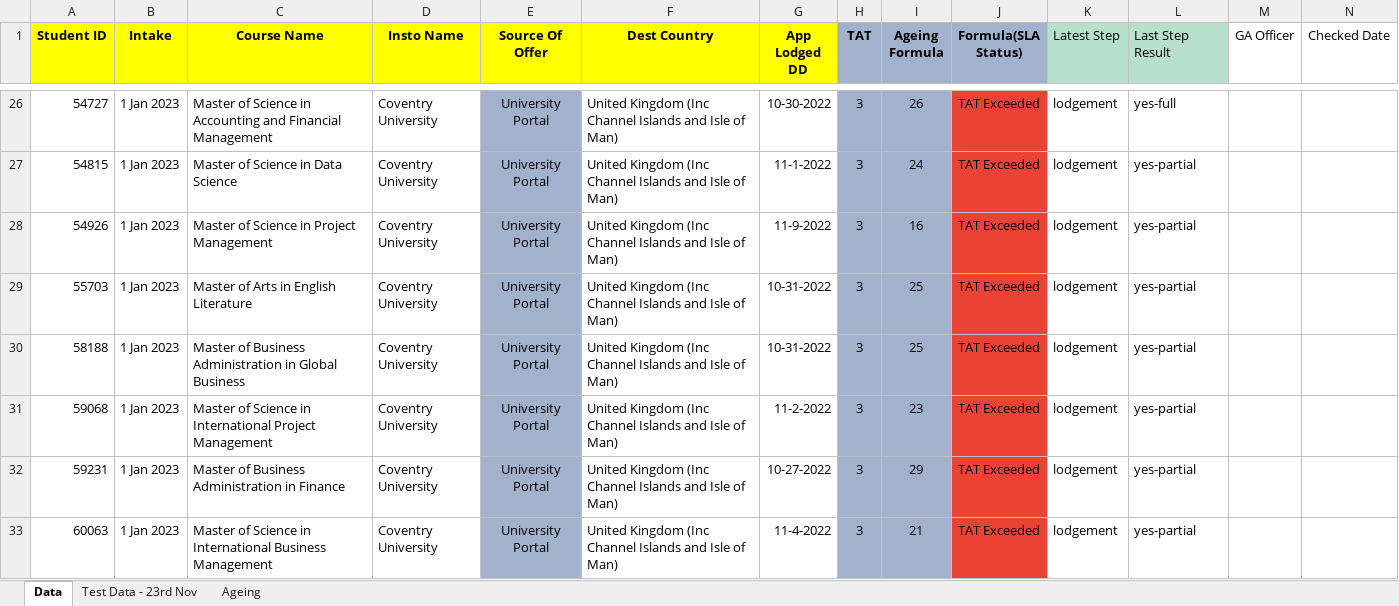
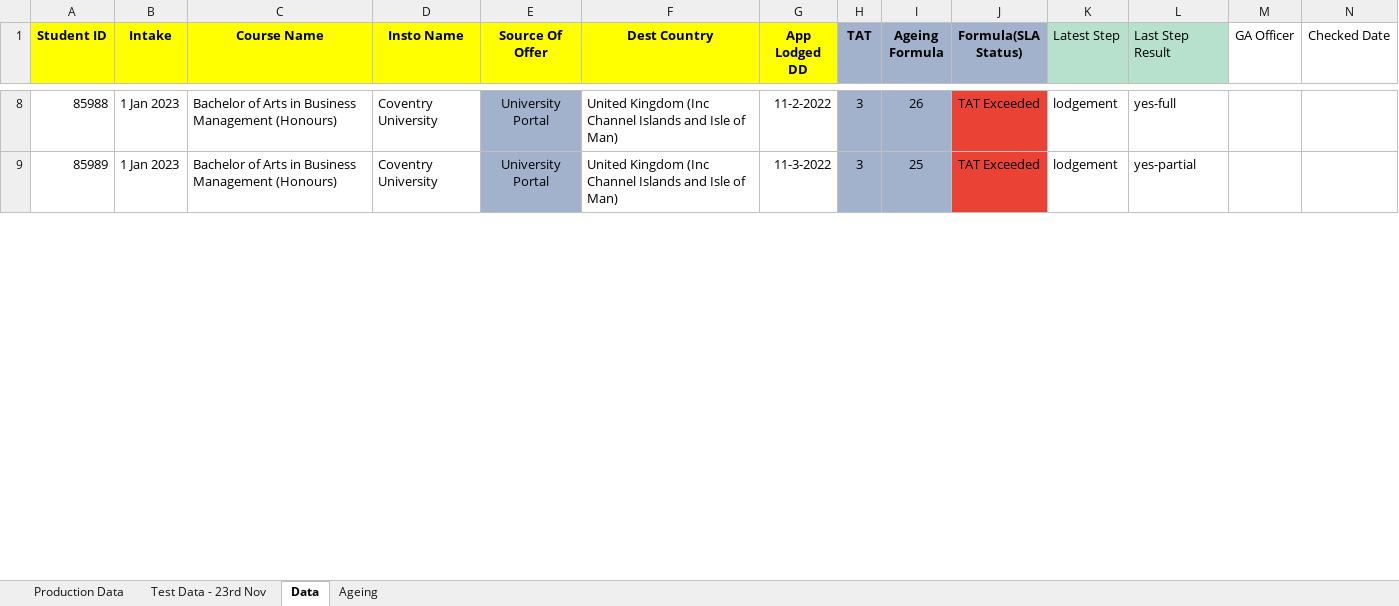
Before and after one commit to evomatix/demo, an Excel workbook: src/main/resources/Copy of Portal Check - RPA Testing 22nd Nov'22.xlsx, sheet Data, drawn as a sheet; only a part is shown, gaps mark what is left out; values as stored, in another font and other column widths than the file's, no borders; charts and pictures and conditional formats not drawn; removed rows and columns are numbered as before the commit, all else as after; rows hold the shown columns only; the diff covers the shown part only; the diff names each change by its address in the sheet, - before the commit and + after, or states it on an @@ line.

Commit message:
updated data

```diff
--- a/src/main/resources/Copy of Portal Check - RPA Testing 22nd Nov'22.xlsx (sheet Data)
+++ b/src/main/resources/Copy of Portal Check - RPA Testing 22nd Nov'22.xlsx (sheet Data)
+sheet tab: Production Data
@@ sheet tab order changed: Production Data | Test Data - 23rd Nov | Data | Ageing @@
-A8 (Student ID): 54727
+A8 (Student ID): 85988
-C8 (Course Name): Master of Science in Accounting and Financial Management
+C8 (Course Name): Bachelor of Arts in Business Management (Honours)
-G8 (App Lodged DD): 10-30-2022
+G8 (App Lodged DD): 11-2-2022
-row 27: 54815 | 1 Jan 2023 | Master of Science in Data Science | Coventry University | University Portal | United Kingdom (Inc Channel Islands and Isle of Man) | 11-1-2022 | 3 | 24 | TAT Exceeded | lodgement | yes-partial
-row 28: 54926 | 1 Jan 2023 | Master of Science in Project Management | Coventry University | University Portal | United Kingdom (Inc Channel Islands and Isle of Man) | 11-9-2022 | 3 | 16 | TAT Exceeded | lodgement | yes-partial
-row 29: 55703 | 1 Jan 2023 | Master of Arts in English Literature | Coventry University | University Portal | United Kingdom (Inc Channel Islands and Isle of Man) | 10-31-2022 | 3 | 25 | TAT Exceeded | lodgement | yes-partial
-A9 (Student ID): 58188
+A9 (Student ID): 85989
-C9 (Course Name): Master of Business Administration in Global Business
+C9 (Course Name): Bachelor of Arts in Business Management (Honours)
-G9 (App Lodged DD): 10-31-2022
+G9 (App Lodged DD): 11-3-2022
-row 31: 59068 | 1 Jan 2023 | Master of Science in International Project Management | Coventry University | University Portal | United Kingdom (Inc Channel Islands and Isle of Man) | 11-2-2022 | 3 | 23 | TAT Exceeded | lodgement | yes-partial
-row 32: 59231 | 1 Jan 2023 | Master of Business Administration in Finance | Coventry University | University Portal | United Kingdom (Inc Channel Islands and Isle of Man) | 10-27-2022 | 3 | 29 | TAT Exceeded | lodgement | yes-partial
-row 33: 60063 | 1 Jan 2023 | Master of Science in International Business Management | Coventry University | University Portal | United Kingdom (Inc Channel Islands and Isle of Man) | 11-4-2022 | 3 | 21 | TAT Exceeded | lodgement | yes-partial
```
Also changed, not shown: 24 removed rows and 24 edited cells elsewhere in this sheet, sheet Test Data - 23rd Nov, formulas that keep their value, charts or pictures.
